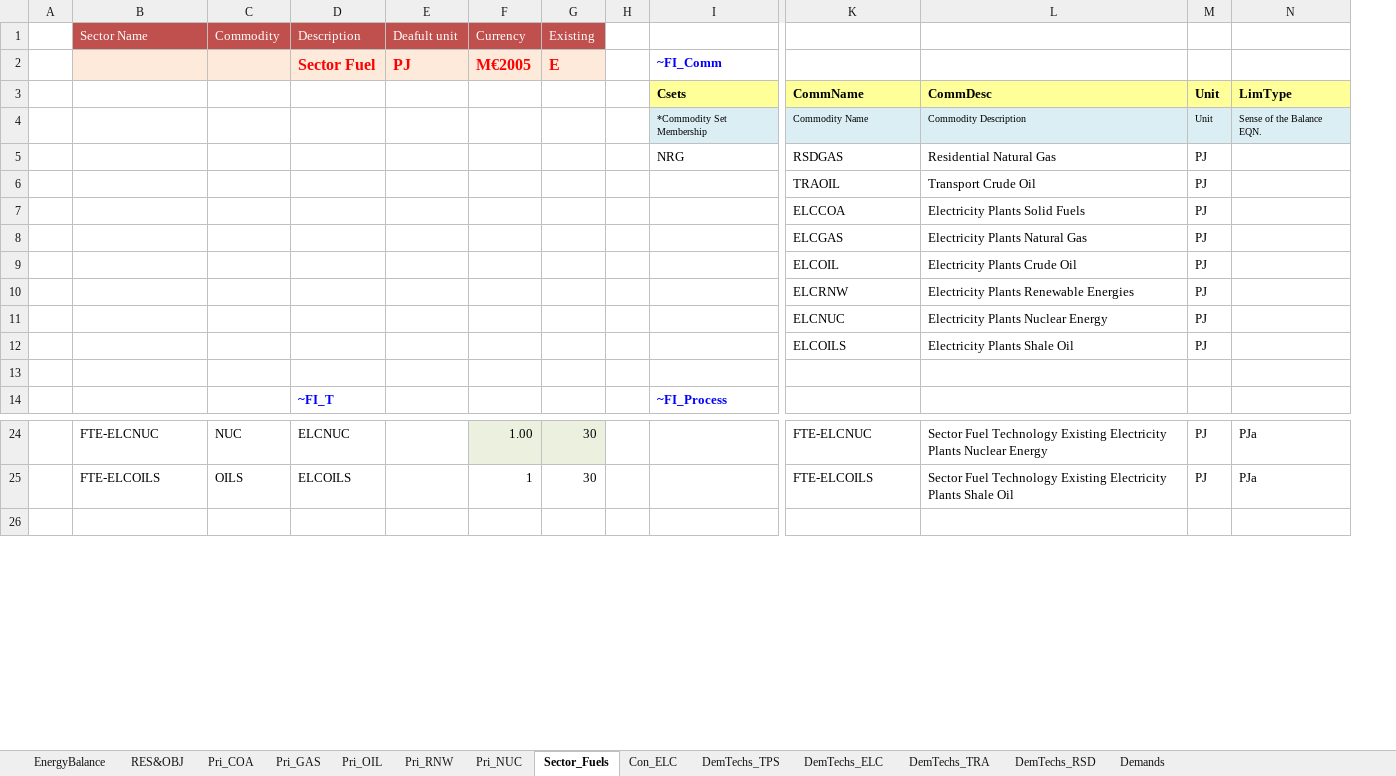
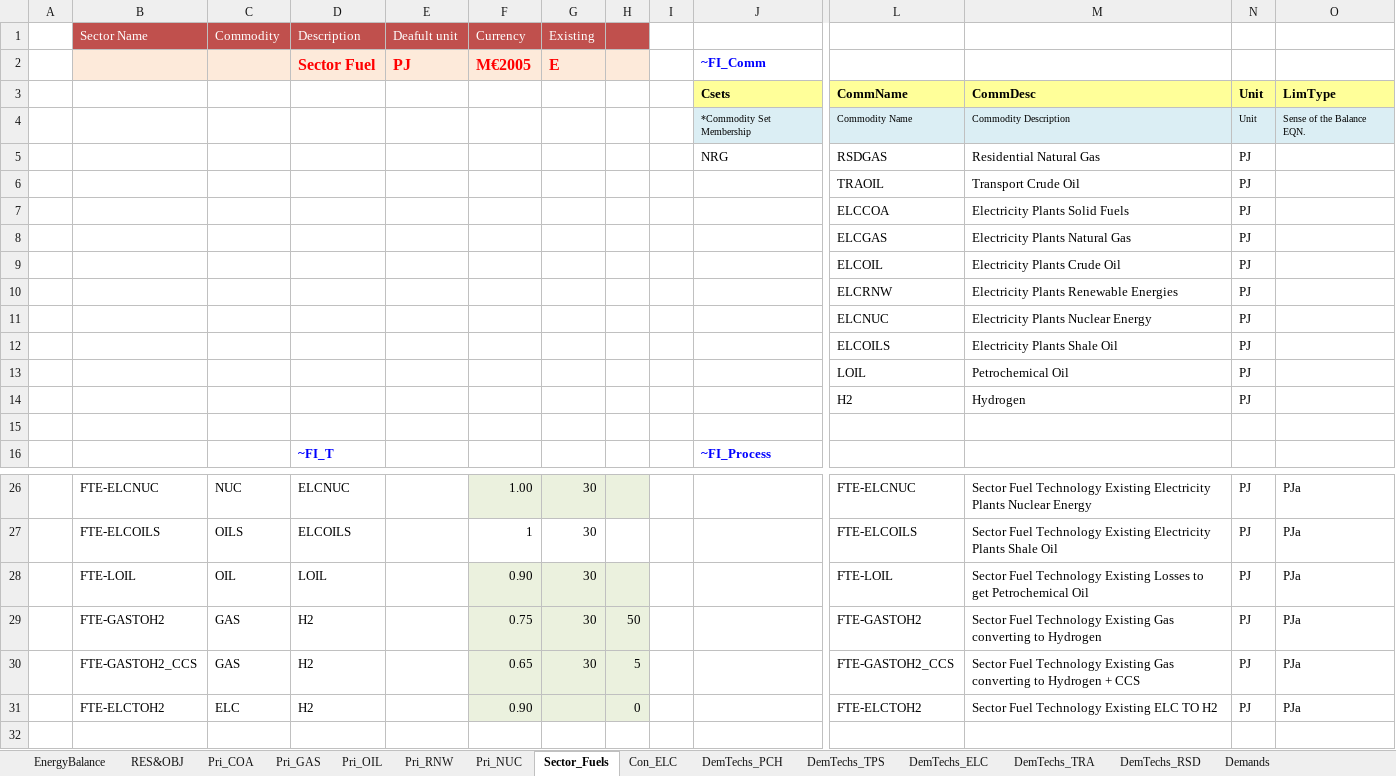
Before and after one commit to RDMgit77/Veda_Training, an Excel workbook: VT_REG_PRI_V03.xlsx, sheet Sector_Fuels, drawn as a sheet; only a part is shown, gaps mark what is left out; values as stored, in another font and other column widths than the file's, no borders; charts and pictures not drawn; rows hold the shown columns only; the diff names each change by its address in the sheet, - before the commit and + after, or states it on an @@ line.

```diff
--- a/VT_REG_PRI_V03.xlsx (sheet Sector_Fuels)
+++ b/VT_REG_PRI_V03.xlsx (sheet Sector_Fuels)
+sheet tab: DemTechs_PCH
+column H, empty
+row 13:  |  |  |  |  |  |  |  |  |  | LOIL | Petrochemical Oil | PJ
+row 14:  |  |  |  |  |  |  |  |  |  | H2 | Hydrogen | PJ
+row 28:  | FTE-LOIL | OIL | LOIL |  | 0.90 | 30 |  |  |  | FTE-LOIL | Sector Fuel Technology Existing Losses to get Petrochemical Oil | PJ | PJa
+row 29:  | FTE-GASTOH2 | GAS | H2 |  | 0.75 | 30 | 50 |  |  | FTE-GASTOH2 | Sector Fuel Technology Existing Gas converting to Hydrogen | PJ | PJa
+row 30:  | FTE-GASTOH2_CCS | GAS | H2 |  | 0.65 | 30 | 5 |  |  | FTE-GASTOH2_CCS | Sector Fuel Technology Existing Gas converting to Hydrogen + CCS | PJ | PJa
+row 31:  | FTE-ELCTOH2 | ELC | H2 |  | 0.90 |  | 0 |  |  | FTE-ELCTOH2 | Sector Fuel Technology Existing ELC TO H2 | PJ | PJa
```
Also changed, not shown: sheet Demands, sheet Pri_RNW, formulas that keep their value, charts or pictures.
